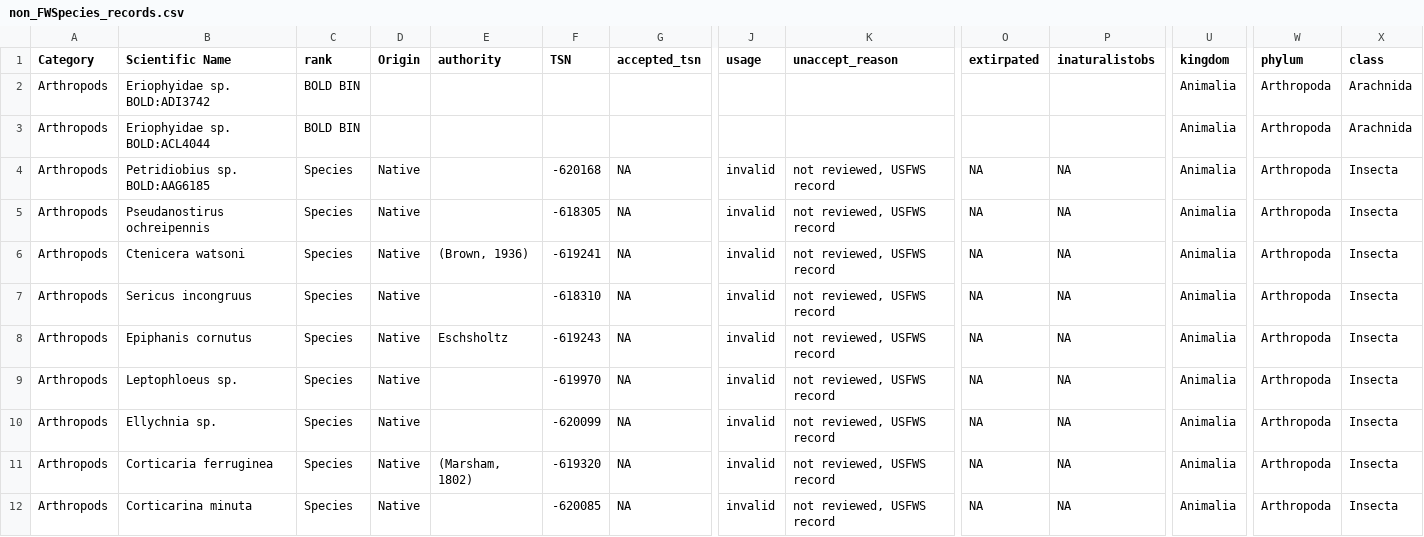
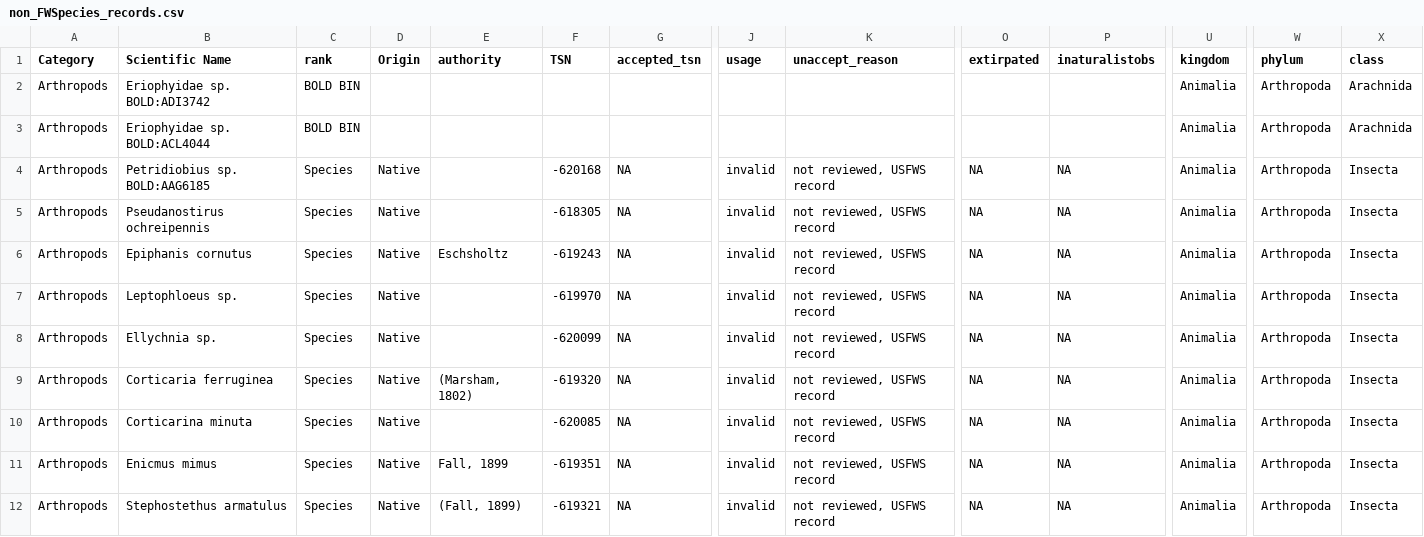
Before and after one commit to Kenai-NWR-bio/KenaiNWRspecies, a CSV file: data/non_FWSpecies_records.csv, drawn as a sheet; only a part is shown, gaps mark what is left out; the shorter side is filled out with more unchanged rows; rows hold the shown columns only; the diff names each change by its address in the sheet, - before the commit and + after, or states it on an @@ line.

Commit message:
Move two species to FWSpecies
Move:
Ctenicera watsoni
Sericus incongruus

The "Download Current Data" report repeatedly failed, so the
FWSpecies_invertebrates.csv file will be updated in a subsequent
commit.

```diff
--- a/data/non_FWSpecies_records.csv
+++ b/data/non_FWSpecies_records.csv
-row 6: Arthropods | Ctenicera watsoni | Species | Native | (Brown, 1936) | -619241 | NA | invalid | not reviewed, USFWS record | NA | NA | Animalia | Arthropoda | Insecta
-row 7: Arthropods | Sericus incongruus | Species | Native |  | -618310 | NA | invalid | not reviewed, USFWS record | NA | NA | Animalia | Arthropoda | Insecta
```
